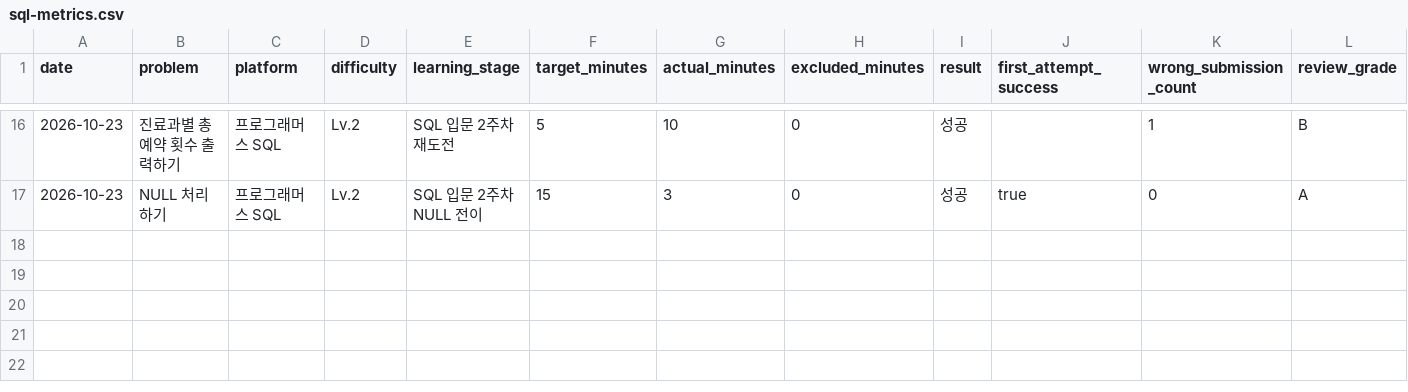
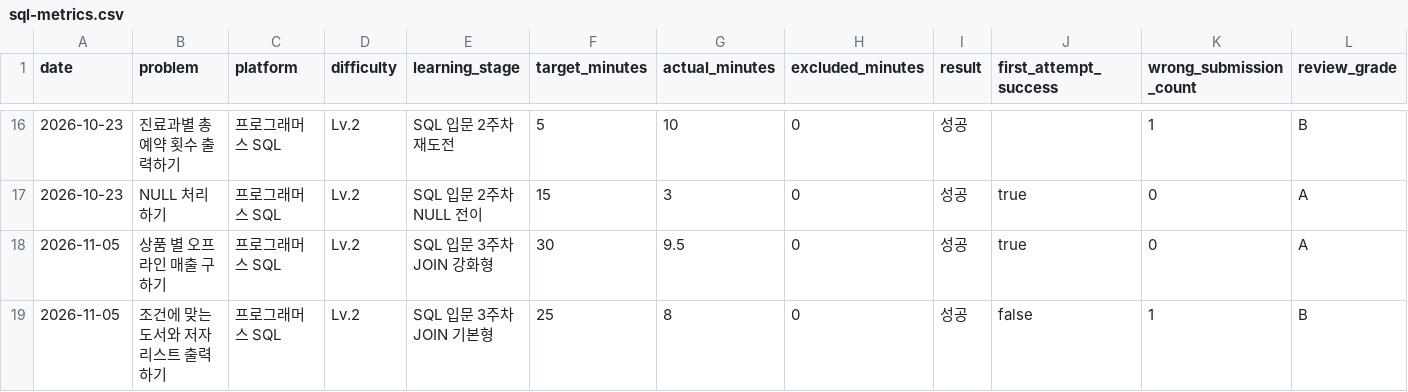
Before and after one commit to Chocoding1/Algorithm, a CSV file: algorithm-study/sql-metrics.csv, drawn as a sheet; only a part is shown, gaps mark what is left out; rows hold the shown columns only; the diff names each change by its address in the sheet, - before the commit and + after, or states it on an @@ line.

```diff
--- a/algorithm-study/sql-metrics.csv
+++ b/algorithm-study/sql-metrics.csv
+row 18: 2026-11-05 | 상품 별 오프라인 매출 구하기 | 프로그래머스 SQL | Lv.2 | SQL 입문 3주차 JOIN 강화형 | 30 | 9.5 | 0 | 성공 | true | 0 | A
+row 19: 2026-11-05 | 조건에 맞는 도서와 저자 리스트 출력하기 | 프로그래머스 SQL | Lv.2 | SQL 입문 3주차 JOIN 기본형 | 25 | 8 | 0 | 성공 | false | 1 | B
```
Also changed, not shown: algorithm-study/metrics.csv, 22 other files.
